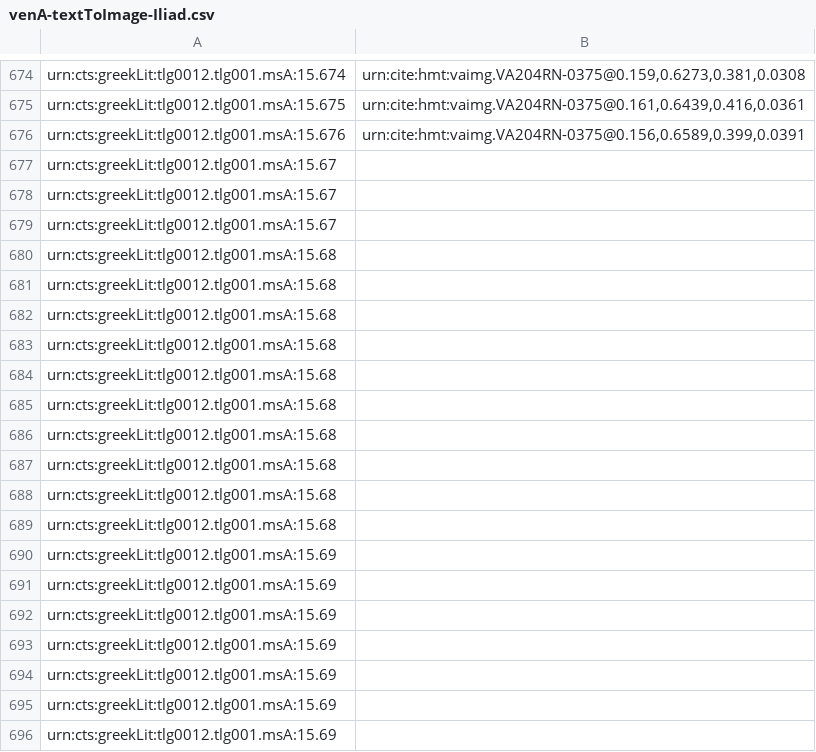
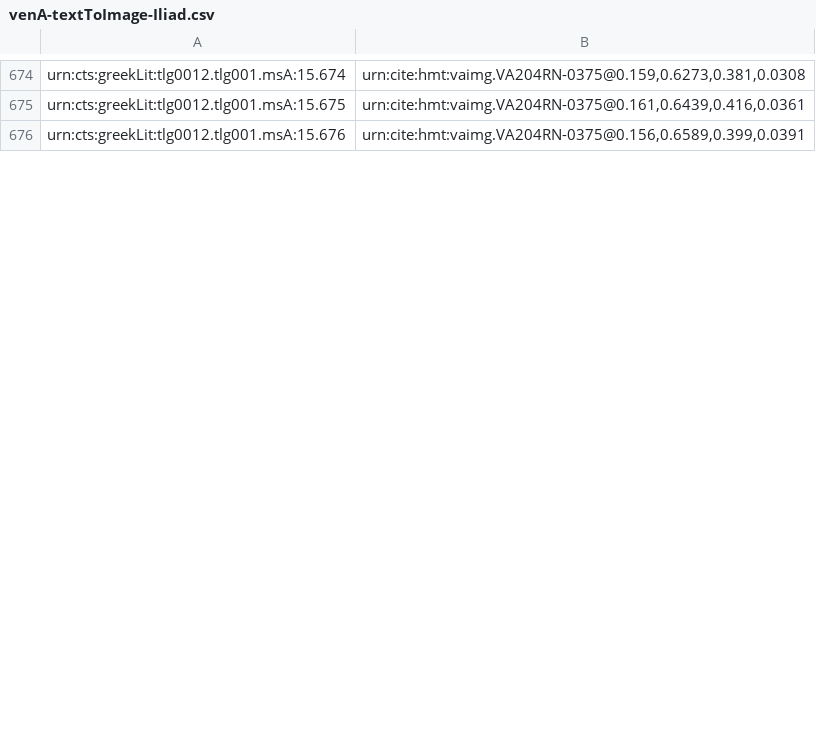
Before and after one commit to cjschu17/closed-venA-15, a CSV file: Indices/venA-textToImage-Iliad.csv, drawn as a sheet; only a part is shown, gaps mark what is left out; the diff covers the shown part only.

Commit message:
Update venA-textToImage-Iliad.csv
indexed lines on 204v, through 701

```diff
--- a/Indices/venA-textToImage-Iliad.csv
+++ b/Indices/venA-textToImage-Iliad.csv
@@ -676,21 +676 @@ urn:cts:greekLit:tlg0012.tlg001.msA:15.675,"urn:cite:hmt:vaimg.VA204RN-0375@0.16
 urn:cts:greekLit:tlg0012.tlg001.msA:15.676,"urn:cite:hmt:vaimg.VA204RN-0375@0.156,0.6589,0.399,0.0391"
-urn:cts:greekLit:tlg0012.tlg001.msA:15.67,""
-urn:cts:greekLit:tlg0012.tlg001.msA:15.67,""
-urn:cts:greekLit:tlg0012.tlg001.msA:15.67,""
-urn:cts:greekLit:tlg0012.tlg001.msA:15.68,""
-urn:cts:greekLit:tlg0012.tlg001.msA:15.68,""
-urn:cts:greekLit:tlg0012.tlg001.msA:15.68,""
-urn:cts:greekLit:tlg0012.tlg001.msA:15.68,""
-urn:cts:greekLit:tlg0012.tlg001.msA:15.68,""
-urn:cts:greekLit:tlg0012.tlg001.msA:15.68,""
-urn:cts:greekLit:tlg0012.tlg001.msA:15.68,""
-urn:cts:greekLit:tlg0012.tlg001.msA:15.68,""
-urn:cts:greekLit:tlg0012.tlg001.msA:15.68,""
-urn:cts:greekLit:tlg0012.tlg001.msA:15.68,""
-urn:cts:greekLit:tlg0012.tlg001.msA:15.69,""
-urn:cts:greekLit:tlg0012.tlg001.msA:15.69,""
-urn:cts:greekLit:tlg0012.tlg001.msA:15.69,""
-urn:cts:greekLit:tlg0012.tlg001.msA:15.69,""
-urn:cts:greekLit:tlg0012.tlg001.msA:15.69,""
-urn:cts:greekLit:tlg0012.tlg001.msA:15.69,""
-urn:cts:greekLit:tlg0012.tlg001.msA:15.69,""
```
Also changed, not shown: 25 added rows and 5 removed rows elsewhere in this file.
